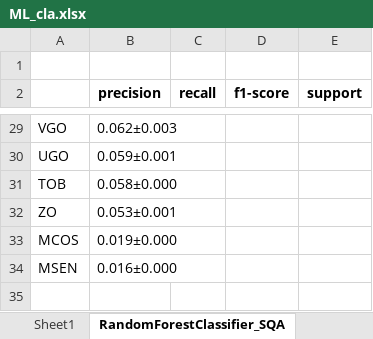
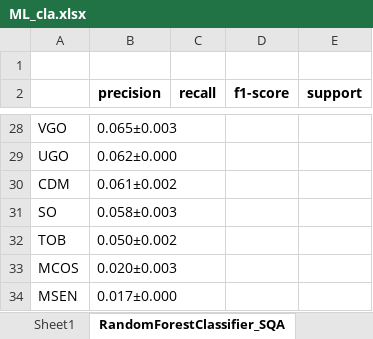
Before and after one commit to rubarriuso/TFM, an Excel workbook: modelado/modelos/resultados/Class/ML_cla.xlsx, sheet RandomForestClassifier_SQA, drawn as a sheet; only a part is shown, gaps mark what is left out; values as stored, in another font and other column widths than the file's, no borders; removed rows and columns are numbered as before the commit, all else as after; the diff covers the shown part only; the diff names each change by its address in the sheet, - before the commit and + after, or states it on an @@ line.

```diff
--- a/modelado/modelos/resultados/Class/ML_cla.xlsx (sheet RandomForestClassifier_SQA)
+++ b/modelado/modelos/resultados/Class/ML_cla.xlsx (sheet RandomForestClassifier_SQA)
-B28 (precision): 0.062±0.003
+B28 (precision): 0.065±0.003
-B29 (precision): 0.059±0.001
+B29 (precision): 0.062±0.000
+row 30: CDM | 0.061±0.002
+row 31: SO | 0.058±0.003
-B32 (precision): 0.058±0.000
+B32 (precision): 0.050±0.002
-row 32: ZO | 0.053±0.001
-B33 (precision): 0.019±0.000
+B33 (precision): 0.020±0.003
-B34 (precision): 0.016±0.000
+B34 (precision): 0.017±0.000
```
Also changed, not shown: 3 added rows, 4 removed rows and 29 edited cells elsewhere in this sheet, modelado/modelos/resultados/Class/BL_cla.xlsx, modelado/modelos/resultados/Regre/BL_reg.xlsx, 19 other files.
